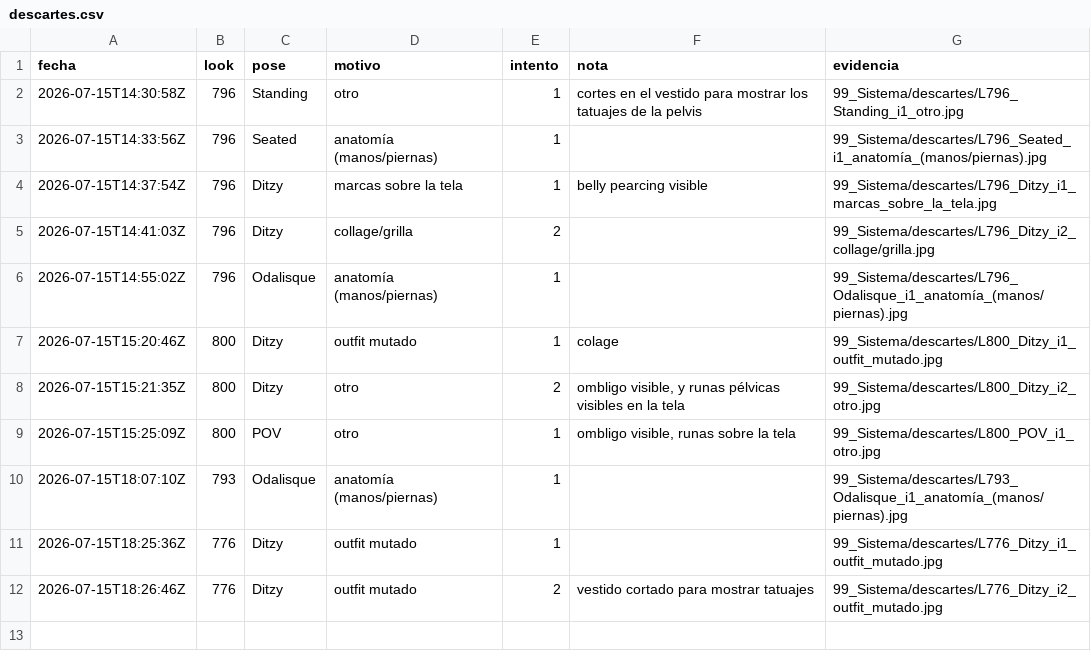
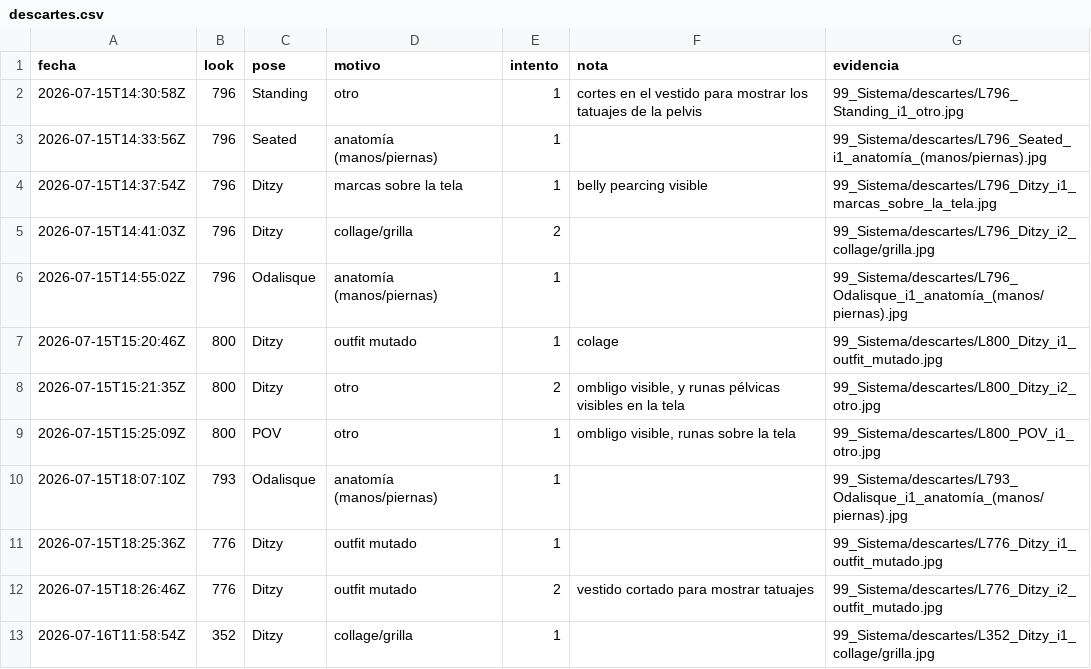
Before and after one commit to farid77cl/LaVouteDAnais, a CSV file: 99_Sistema/descartes.csv, drawn as a sheet.

Commit message:
Update descartes.csv

```diff
--- a/99_Sistema/descartes.csv
+++ b/99_Sistema/descartes.csv
@@ -13 +13,2 @@ fecha,look,pose,motivo,intento,nota,evidencia
 2026-07-15T18:26:46Z,776,Ditzy,outfit mutado,2,"vestido cortado para mostrar tatuajes ",99_Sistema/descartes/L776_Ditzy_i2_outfit_mutado.jpg
+2026-07-16T11:58:54Z,352,Ditzy,collage/grilla,1,"",99_Sistema/descartes/L352_Ditzy_i1_collage/grilla.jpg
```
